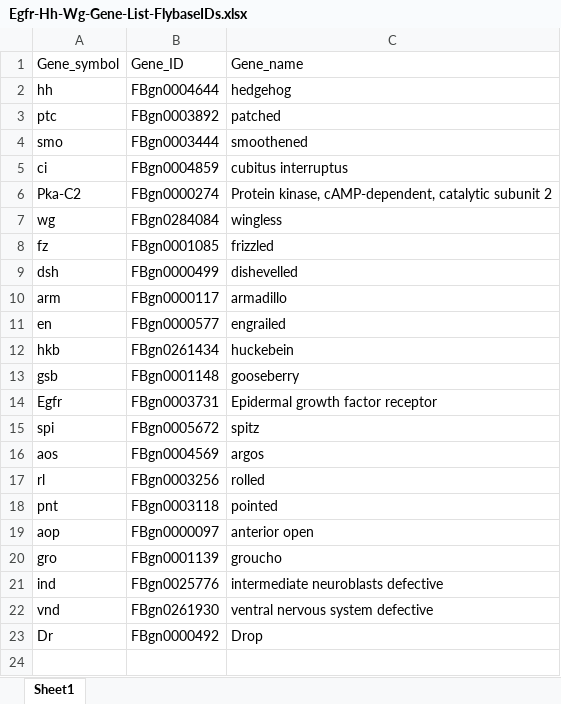
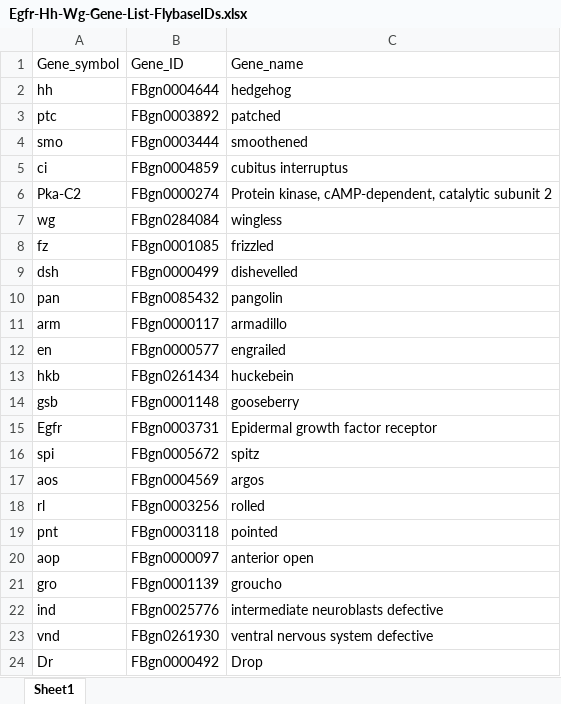
Before and after one commit to ozlembahar/devo-logic, an Excel workbook: Egfr-Hh-Wg-Gene-List-FlybaseIDs.xlsx, sheet Sheet1, drawn as a sheet; values as stored, in another font and other column widths than the file's, no borders; the diff names each change by its address in the sheet, - before the commit and + after, or states it on an @@ line.

```diff
--- a/Egfr-Hh-Wg-Gene-List-FlybaseIDs.xlsx (sheet Sheet1)
+++ b/Egfr-Hh-Wg-Gene-List-FlybaseIDs.xlsx (sheet Sheet1)
+row 10: pan | FBgn0085432 | pangolin
```
Also changed, not shown: 20 other files.
